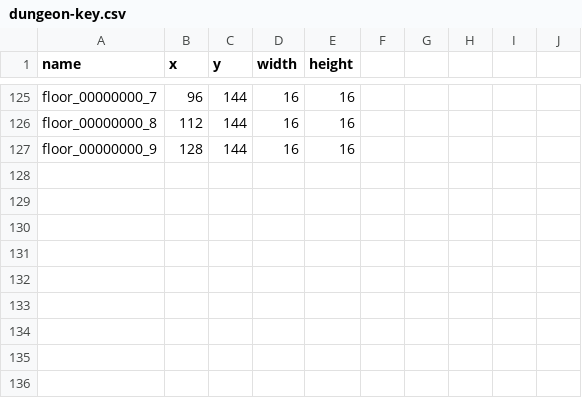
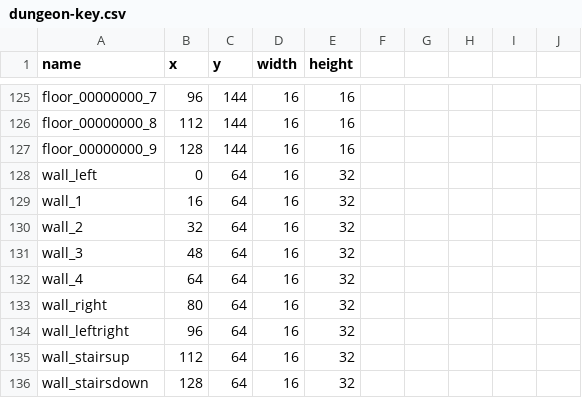
Before and after one commit to ChrisPritchard/DungeonRaider, a CSV file: Content/Sprites/dungeon-key.csv, drawn as a sheet; only a part is shown, gaps mark what is left out.

Commit message:
interim work on rendering walls

```diff
--- a/Content/Sprites/dungeon-key.csv
+++ b/Content/Sprites/dungeon-key.csv
@@ -127 +127,10 @@ floor_00000000_8,112,144,16,16,,,,,
 floor_00000000_9,128,144,16,16,,,,,
+wall_left,0,64,16,32,,,,,
+wall_1,16,64,16,32,,,,,
+wall_2,32,64,16,32,,,,,
+wall_3,48,64,16,32,,,,,
+wall_4,64,64,16,32,,,,,
+wall_right,80,64,16,32,,,,,
+wall_leftright,96,64,16,32,,,,,
+wall_stairsup,112,64,16,32,,,,,
+wall_stairsdown,128,64,16,32,,,,,
```
Also changed, not shown: 2 other files.
